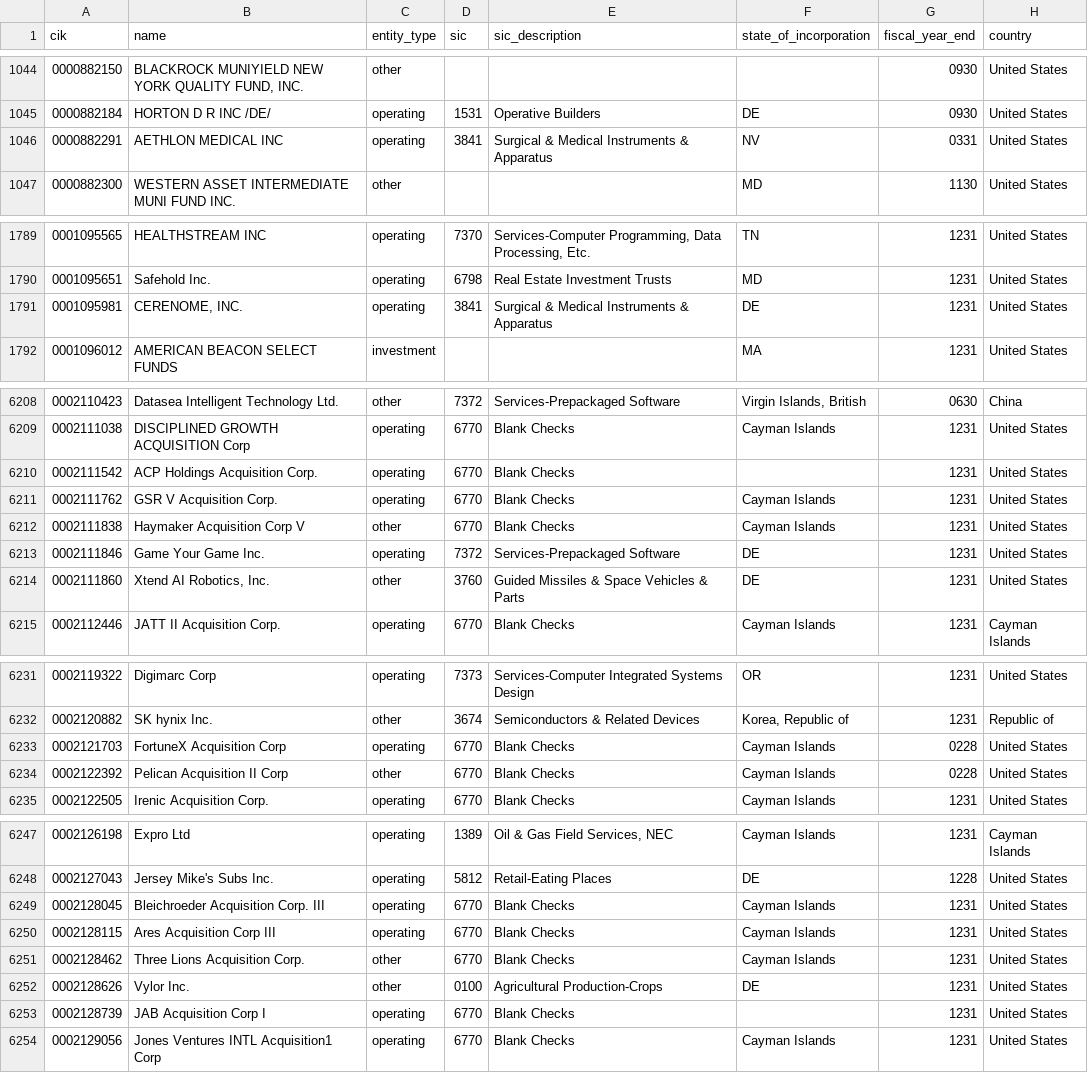
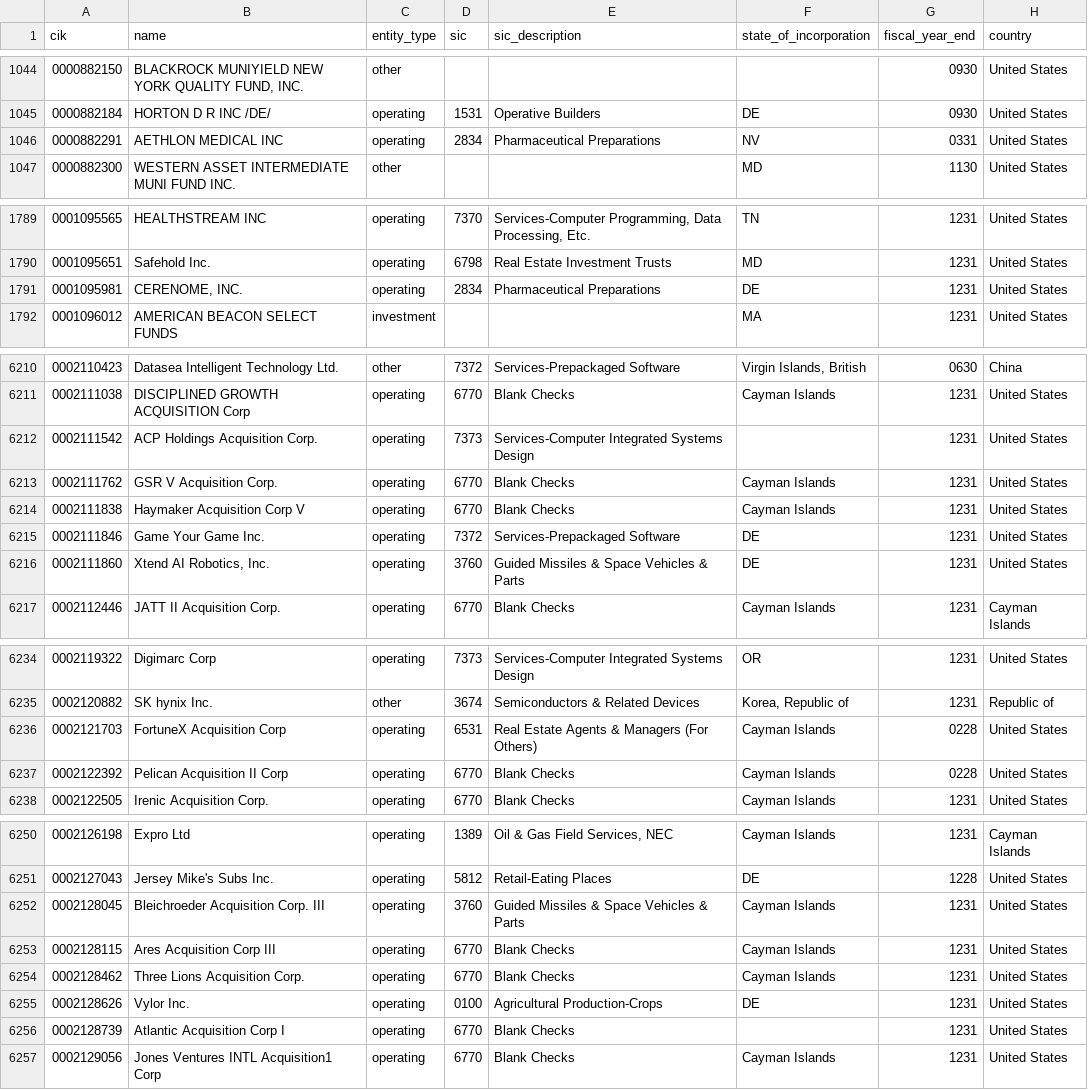
Before and after one commit to zhuy9/security-master, a CSV file: data/issuers.csv, drawn as a sheet; only a part is shown, gaps mark what is left out; the diff covers the shown part only.

```diff
--- a/data/issuers.csv
+++ b/data/issuers.csv
@@ -1045,3 +1045,3 @@ cik,name,entity_type,sic,sic_description,state_of_incorporation,fiscal_year_end,
 0000882184,HORTON D R INC /DE/,operating,1531,Operative Builders,DE,0930,United States
-0000882291,AETHLON MEDICAL INC,operating,3841,Surgical & Medical Instruments & Apparatus,NV,0331,United States
+0000882291,AETHLON MEDICAL INC,operating,2834,Pharmaceutical Preparations,NV,0331,United States
 0000882300,WESTERN ASSET INTERMEDIATE MUNI FUND INC.,other,,,MD,1130,United States
@@ -1790,3 +1790,3 @@ cik,name,entity_type,sic,sic_description,state_of_incorporation,fiscal_year_end,
 0001095651,Safehold Inc.,operating,6798,Real Estate Investment Trusts,MD,1231,United States
-0001095981,"CERENOME, INC.",operating,3841,Surgical & Medical Instruments & Apparatus,DE,1231,United States
+0001095981,"CERENOME, INC.",operating,2834,Pharmaceutical Preparations,DE,1231,United States
 0001096012,AMERICAN BEACON SELECT FUNDS,investment,,,MA,1231,United States
@@ -6209,7 +6211,7 @@ cik,name,entity_type,sic,sic_description,state_of_incorporation,fiscal_year_end,
 0002111038,DISCIPLINED GROWTH ACQUISITION Corp,operating,6770,Blank Checks,Cayman Islands,1231,United States
-0002111542,ACP Holdings Acquisition Corp.,operating,6770,Blank Checks,,1231,United States
+0002111542,ACP Holdings Acquisition Corp.,operating,7373,Services-Computer Integrated Systems Design,,1231,United States
 0002111762,GSR V Acquisition Corp.,operating,6770,Blank Checks,Cayman Islands,1231,United States
-0002111838,Haymaker Acquisition Corp V,other,6770,Blank Checks,Cayman Islands,1231,United States
+0002111838,Haymaker Acquisition Corp V,operating,6770,Blank Checks,Cayman Islands,1231,United States
 0002111846,Game Your Game Inc.,operating,7372,Services-Prepackaged Software,DE,1231,United States
-0002111860,"Xtend AI Robotics, Inc.",other,3760,Guided Missiles & Space Vehicles & Parts,DE,1231,United States
+0002111860,"Xtend AI Robotics, Inc.",operating,3760,Guided Missiles & Space Vehicles & Parts,DE,1231,United States
 0002112446,JATT II Acquisition Corp.,operating,6770,Blank Checks,Cayman Islands,1231,Cayman Islands
@@ -6232,4 +6235,4 @@ cik,name,entity_type,sic,sic_description,state_of_incorporation,fiscal_year_end,
 0002120882,SK hynix Inc.,other,3674,Semiconductors & Related Devices,"Korea, Republic of",1231,Republic of
-0002121703,FortuneX Acquisition Corp,operating,6770,Blank Checks,Cayman Islands,0228,United States
-0002122392,Pelican Acquisition II Corp,other,6770,Blank Checks,Cayman Islands,0228,United States
+0002121703,FortuneX Acquisition Corp,operating,6531,Real Estate Agents & Managers (For Others),Cayman Islands,0228,United States
+0002122392,Pelican Acquisition II Corp,operating,6770,Blank Checks,Cayman Islands,0228,United States
 0002122505,Irenic Acquisition Corp.,operating,6770,Blank Checks,Cayman Islands,1231,United States
@@ -6248,7 +6251,7 @@ cik,name,entity_type,sic,sic_description,state_of_incorporation,fiscal_year_end,
 0002127043,Jersey Mike's Subs Inc.,operating,5812,Retail-Eating  Places,DE,1228,United States
-0002128045,Bleichroeder Acquisition Corp. III,operating,6770,Blank Checks,Cayman Islands,1231,United States
+0002128045,Bleichroeder Acquisition Corp. III,operating,3760,Guided Missiles & Space Vehicles & Parts,Cayman Islands,1231,United States
 0002128115,Ares Acquisition Corp III,operating,6770,Blank Checks,Cayman Islands,1231,United States
-0002128462,Three Lions Acquisition Corp.,other,6770,Blank Checks,Cayman Islands,1231,United States
-0002128626,Vylor Inc.,other,0100,Agricultural Production-Crops,DE,1231,United States
-0002128739,JAB Acquisition Corp I,operating,6770,Blank Checks,,1231,United States
+0002128462,Three Lions Acquisition Corp.,operating,6770,Blank Checks,Cayman Islands,1231,United States
+0002128626,Vylor Inc.,operating,0100,Agricultural Production-Crops,DE,1231,United States
+0002128739,Atlantic Acquisition Corp I,operating,6770,Blank Checks,,1231,United States
 0002129056,Jones Ventures INTL Acquisition1 Corp,operating,6770,Blank Checks,Cayman Islands,1231,United States
```
Also changed, not shown: 4 added rows and 56 edited cells elsewhere in this file, 2 other files.
